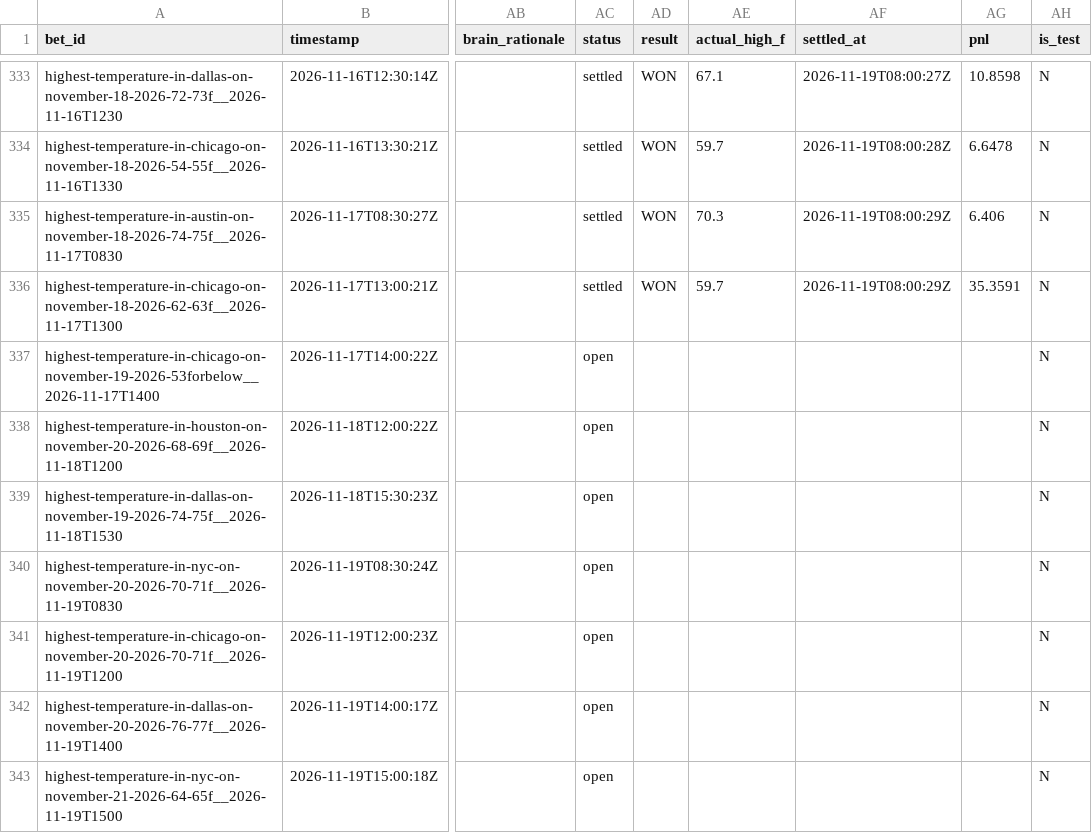
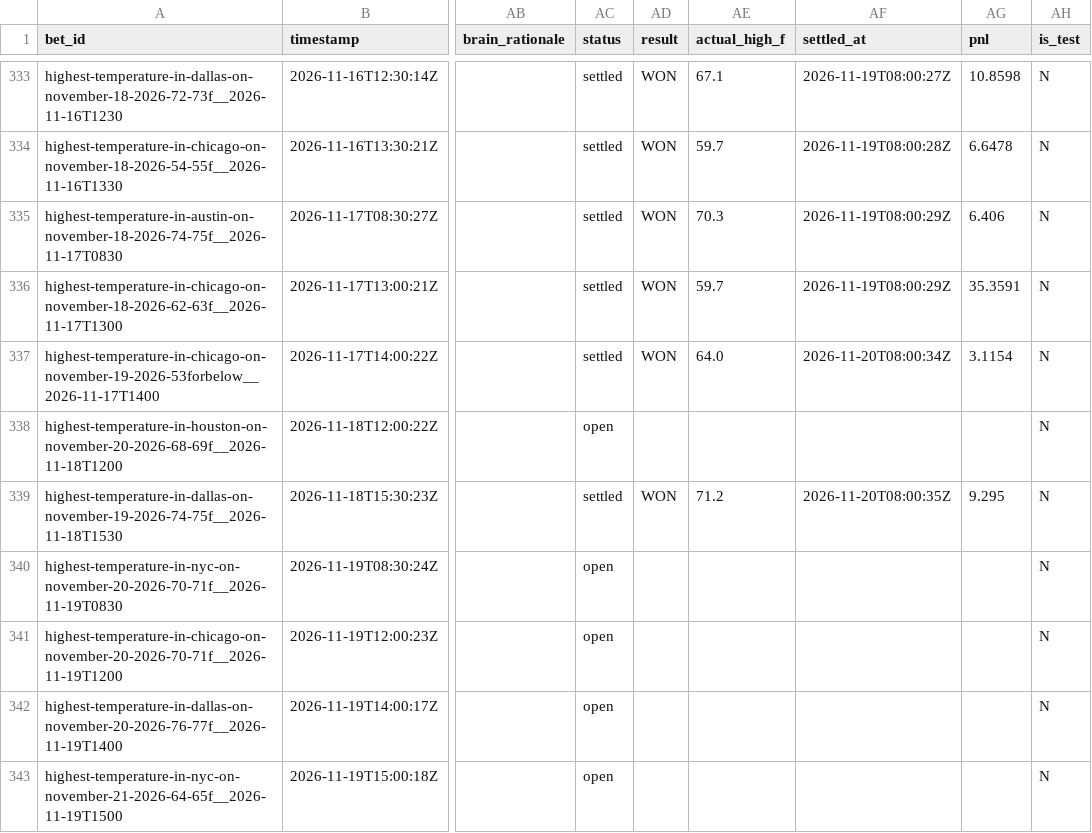
Before and after one commit to user-kv/polymarket-desk, a CSV file: papertrader/data/bets.csv, drawn as a sheet; only a part is shown, gaps mark what is left out; the diff names each change by its address in the sheet, - before the commit and + after, or states it on an @@ line.

```diff
--- a/papertrader/data/bets.csv
+++ b/papertrader/data/bets.csv
-AC337 (status): open
+AC337 (status): settled
-AD337 (result): (empty)
+AD337 (result): WON
-AE337 (actual_high_f): (empty)
+AE337 (actual_high_f): 64.0
-AF337 (settled_at): (empty)
+AF337 (settled_at): 2026-11-20T08:00:34Z
-AG337 (pnl): (empty)
+AG337 (pnl): 3.1154
-AC339 (status): open
+AC339 (status): settled
-AD339 (result): (empty)
+AD339 (result): WON
-AE339 (actual_high_f): (empty)
+AE339 (actual_high_f): 71.2
-AF339 (settled_at): (empty)
+AF339 (settled_at): 2026-11-20T08:00:35Z
-AG339 (pnl): (empty)
+AG339 (pnl): 9.295
```
Also changed, not shown: 3 other files.
